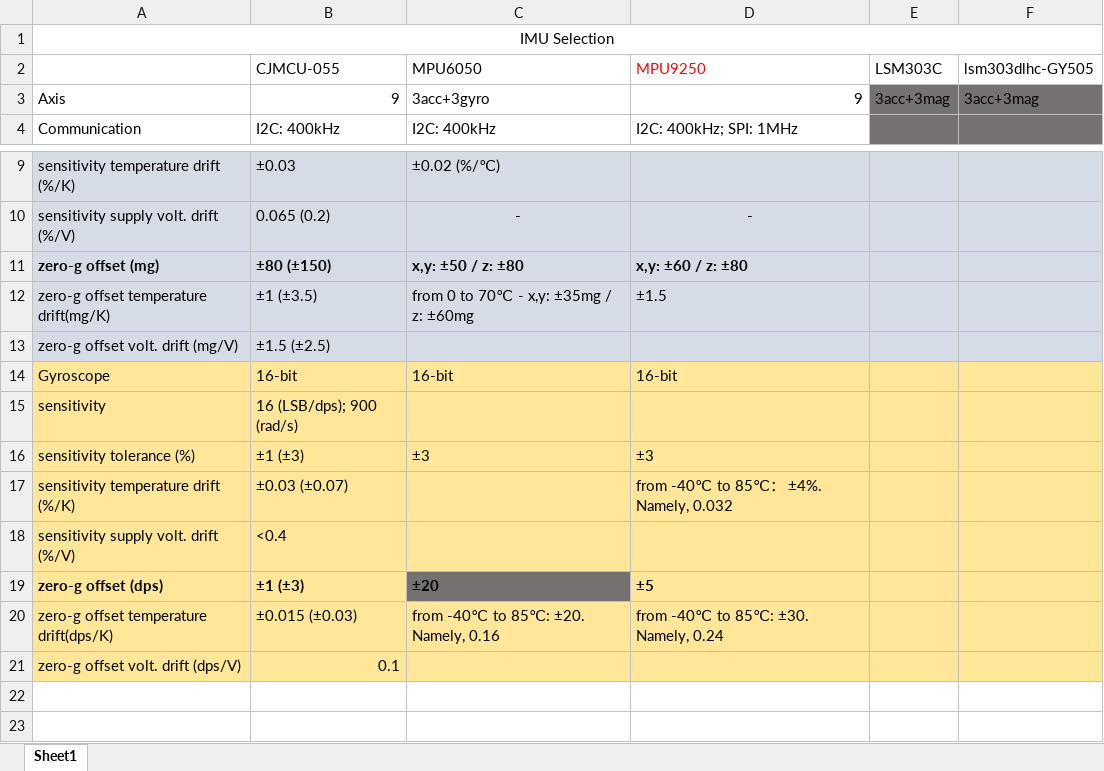
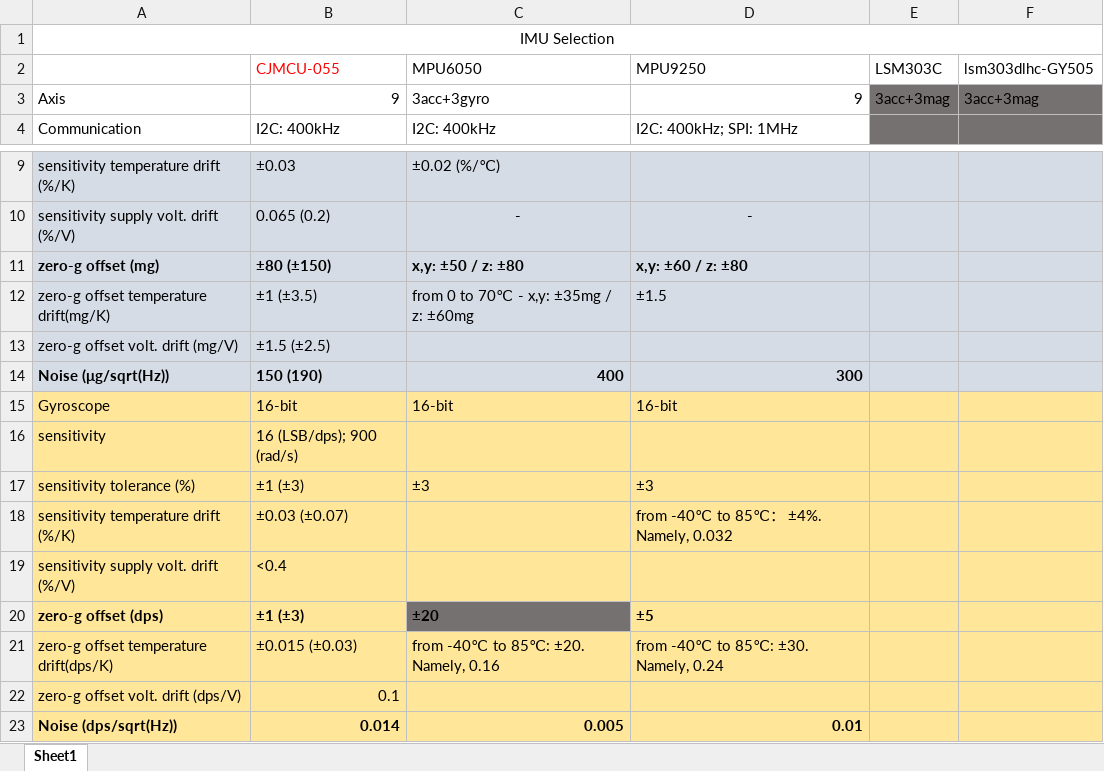
Before and after one commit to DDLAK/soft-arm, an Excel workbook: hardware/IMU_Selection/key_parameters.xlsx, sheet Sheet1, drawn as a sheet; only a part is shown, gaps mark what is left out; values as stored, in another font and other column widths than the file's, no borders; the diff names each change by its address in the sheet, - before the commit and + after, or states it on an @@ line.

Commit message:
Modified IMU Selection

```diff
--- a/hardware/IMU_Selection/key_parameters.xlsx (sheet Sheet1)
+++ b/hardware/IMU_Selection/key_parameters.xlsx (sheet Sheet1)
-B2 text colour: black
+B2 text colour: #FF0000
-D2 text colour: #FF0000
+D2 text colour: black
+row 14: Noise (μg/sqrt(Hz)) | 150 (190) | 400 | 300
+row 23: Noise (dps/sqrt(Hz)) | 0.014 | 0.005 | 0.01
```
